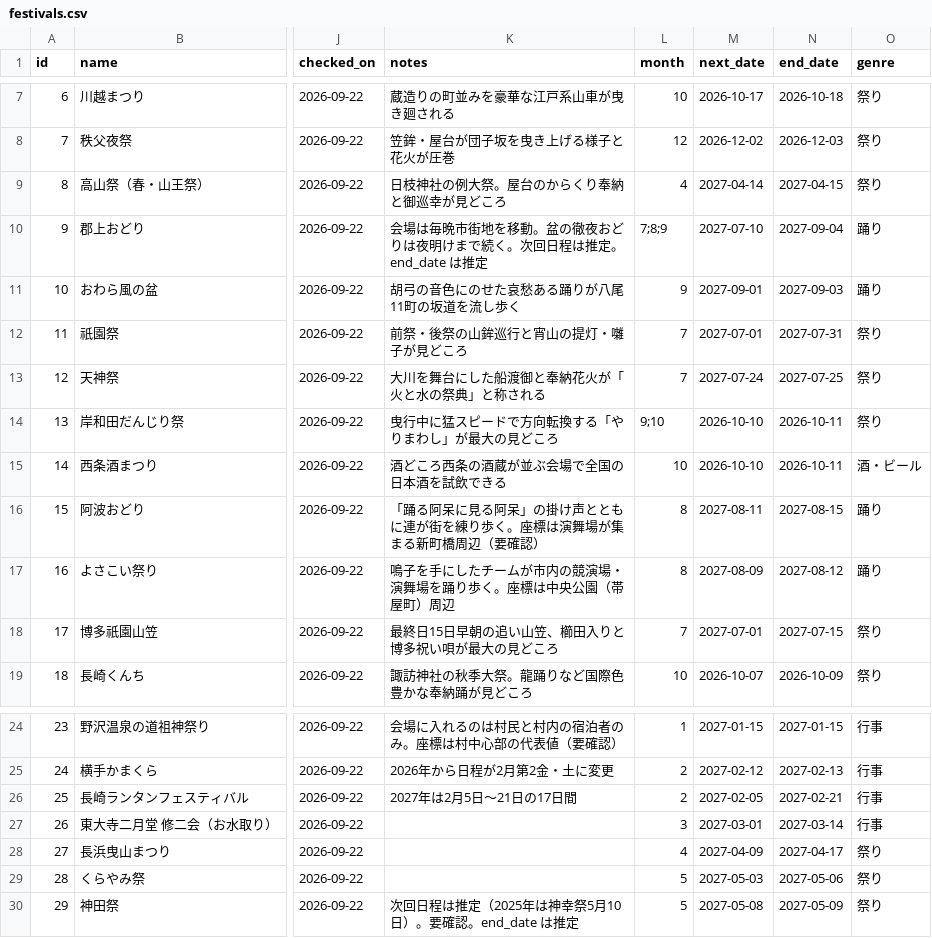
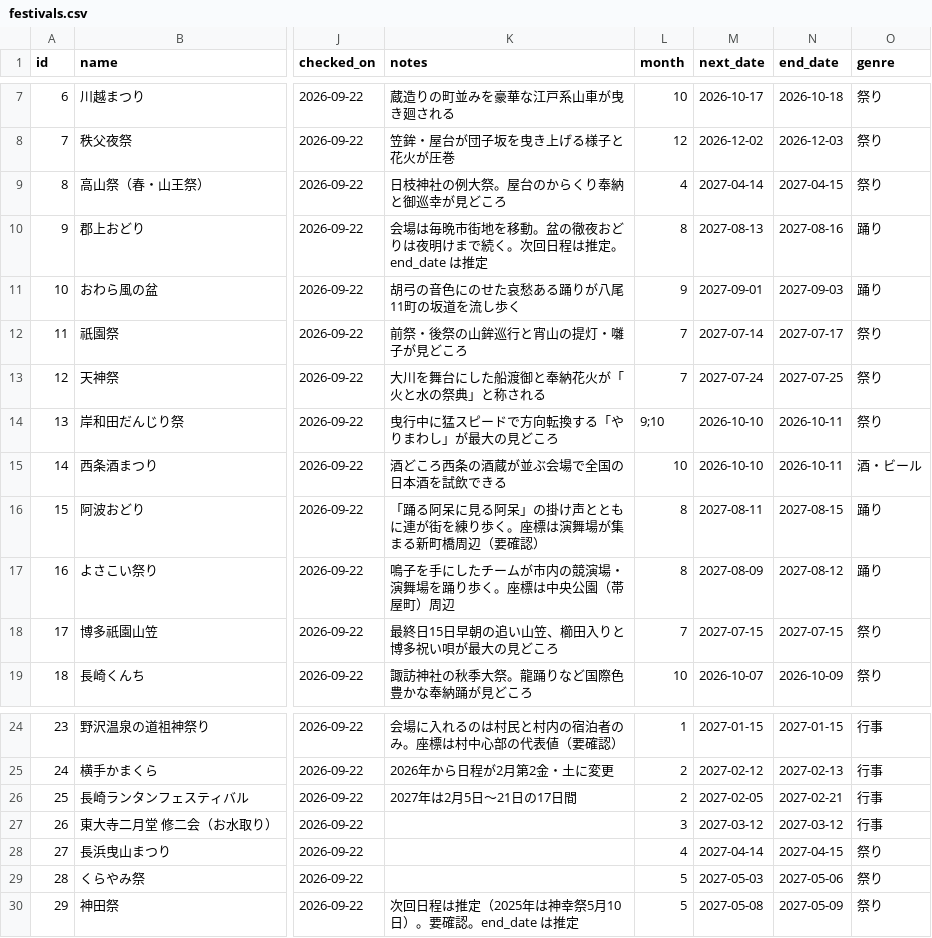
Before and after one commit to Junji-Kubota/matsuri-map, a CSV file: festivals.csv, drawn as a sheet; only a part is shown, gaps mark what is left out; the diff names each change by its address in the sheet, - before the commit and + after, or states it on an @@ line.

```diff
--- a/festivals.csv
+++ b/festivals.csv
-L10 (month): 7;8;9
+L10 (month): 8
-M10 (next_date): 2027-07-10
+M10 (next_date): 2027-08-13
-N10 (end_date): 2027-09-04
+N10 (end_date): 2027-08-16
-M12 (next_date): 2027-07-01
+M12 (next_date): 2027-07-14
-N12 (end_date): 2027-07-31
+N12 (end_date): 2027-07-17
-M18 (next_date): 2027-07-01
+M18 (next_date): 2027-07-15
-M27 (next_date): 2027-03-01
+M27 (next_date): 2027-03-12
-N27 (end_date): 2027-03-14
+N27 (end_date): 2027-03-12
-M28 (next_date): 2027-04-09
+M28 (next_date): 2027-04-14
-N28 (end_date): 2027-04-17
+N28 (end_date): 2027-04-15
```
Also changed, not shown: 1 other file.
